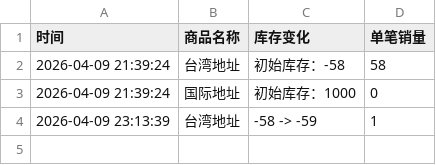
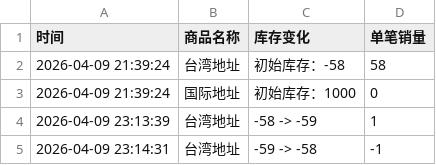
Before and after one commit to Juineii/triples_km0414, a CSV file: NIEN台北涂鸦.csv, drawn as a sheet; the diff names each change by its address in the sheet, - before the commit and + after, or states it on an @@ line.

Commit message:
自动更新数据 2026-04-09 23:14:34

```diff
--- a/NIEN台北涂鸦.csv
+++ b/NIEN台北涂鸦.csv
+row 5: 2026-04-09 23:14:31 | 台湾地址 | -59 -> -58 | -1
```
